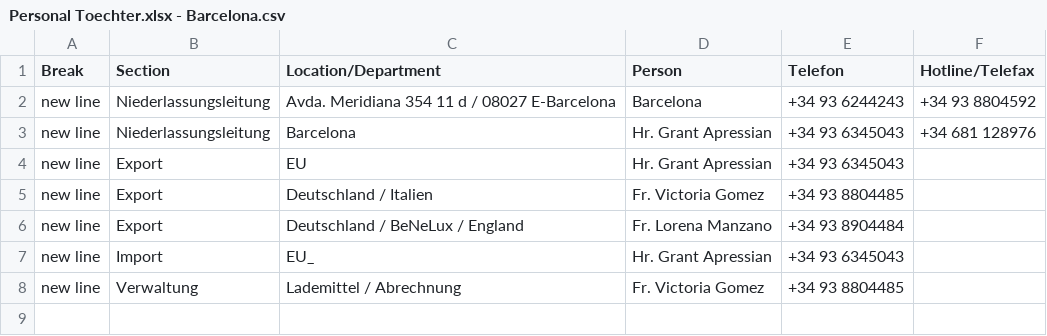
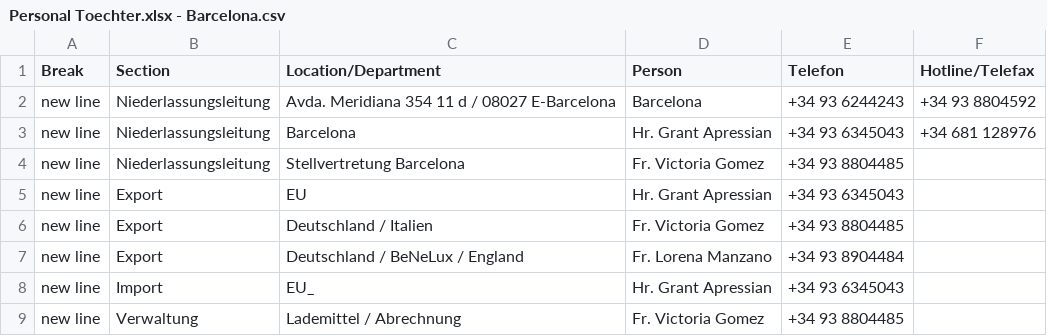
Before and after one commit to NeufraIT/neufra.eu, a CSV file: assets/files/locations/Personal Toechter.xlsx - Barcelona.csv, drawn as a sheet; the diff names each change by its address in the sheet, - before the commit and + after, or states it on an @@ line.

```diff
--- a/assets/files/locations/Personal Toechter.xlsx - Barcelona.csv
+++ b/assets/files/locations/Personal Toechter.xlsx - Barcelona.csv
+row 4: new line | Niederlassungsleitung | Stellvertretung Barcelona | Fr. Victoria Gomez | +34 93 8804485
```
Also changed, not shown: assets/files/locations/Personal Toechter.xlsx - Bregenz.csv, assets/files/locations/Personal Toechter.xlsx - Budapest.csv, 5 other files.
